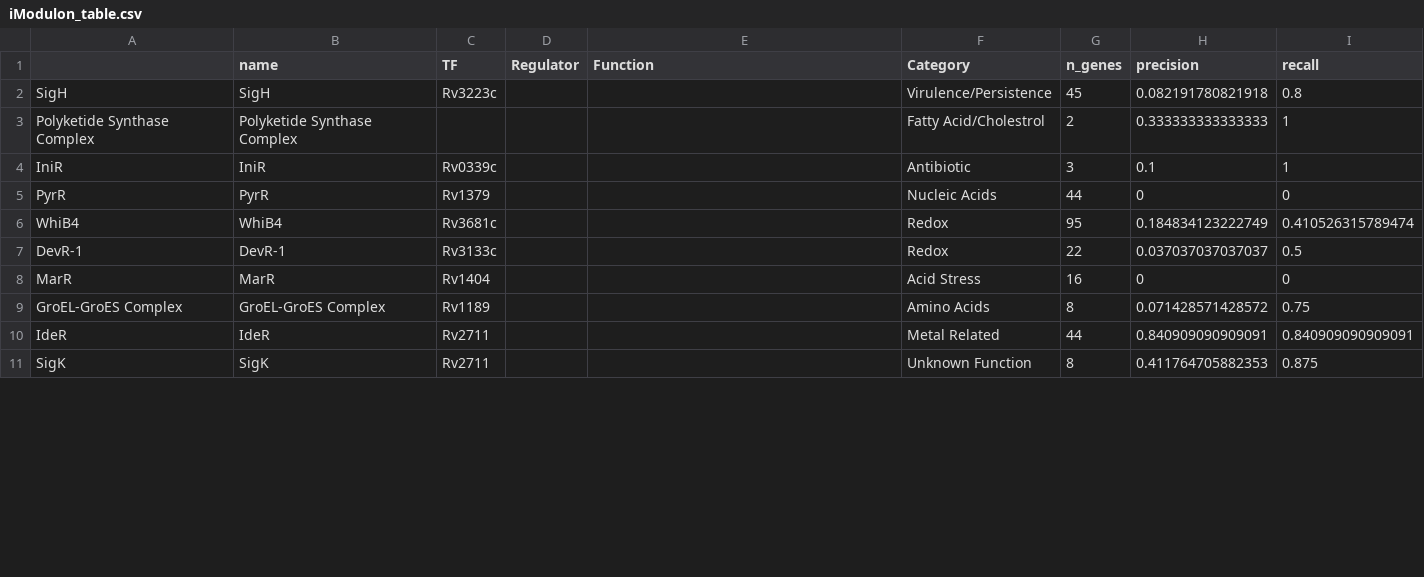
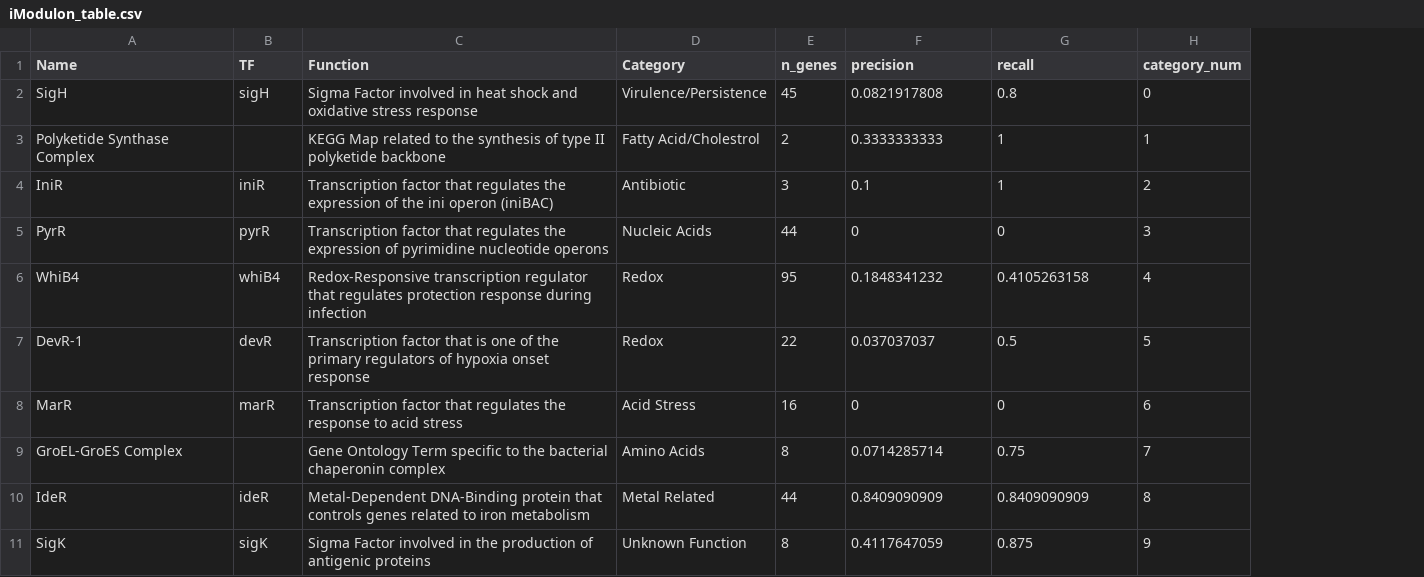
Before and after one commit to Reosu/modulome_mtb, a CSV file: data/processed_data/iModulon_table.csv, drawn as a sheet; only a part is shown; removed rows and columns are numbered as before the commit, all else as after; the diff covers the shown part only; the diff names each change by its address in the sheet, - before the commit and + after, or states it on an @@ line.

```diff
--- a/data/processed_data/iModulon_table.csv
+++ b/data/processed_data/iModulon_table.csv
-column B (name), rows 2-11: SigH | Polyketide Synthase Complex | IniR | PyrR | WhiB4 | DevR-1 | MarR | GroEL-GroES Complex | IdeR | SigK
-column D (Regulator), empty
+column H (category_num), rows 2-11: 0 | 1 | 2 | 3 | 4 | 5 | 6 | 7 | 8 | 9
-A1: (empty)
+A1: Name
-B2 (TF): Rv3223c
+B2 (TF): sigH
-C2 (Function): (empty)
+C2 (Function): Sigma Factor involved in heat shock and oxidative stress response
-F2 (precision): 0.082191780821918
+F2 (precision): 0.0821917808
-C3 (Function): (empty)
+C3 (Function): KEGG Map related to the synthesis of type II polyketide backbone
-F3 (precision): 0.333333333333333
+F3 (precision): 0.3333333333
-B4 (TF): Rv0339c
+B4 (TF): iniR
-C4 (Function): (empty)
+C4 (Function): Transcription factor that regulates the expression of the ini operon (iniBAC)
-B5 (TF): Rv1379
+B5 (TF): pyrR
-C5 (Function): (empty)
+C5 (Function): Transcription factor that regulates the expression of pyrimidine nucleotide operons
-B6 (TF): Rv3681c
+B6 (TF): whiB4
-C6 (Function): (empty)
+C6 (Function): Redox-Responsive transcription regulator that regulates protection response during infection
-F6 (precision): 0.184834123222749
+F6 (precision): 0.1848341232
-G6 (recall): 0.410526315789474
+G6 (recall): 0.4105263158
-B7 (TF): Rv3133c
+B7 (TF): devR
-C7 (Function): (empty)
+C7 (Function): Transcription factor that is one of the primary regulators of hypoxia onset response
-F7 (precision): 0.037037037037037
+F7 (precision): 0.037037037
-B8 (TF): Rv1404
+B8 (TF): marR
-C8 (Function): (empty)
+C8 (Function): Transcription factor that regulates the response to acid stress
-B9 (TF): Rv1189
+B9 (TF): (empty)
-C9 (Function): (empty)
+C9 (Function): Gene Ontology Term specific to the bacterial chaperonin complex
-F9 (precision): 0.071428571428572
+F9 (precision): 0.0714285714
-B10 (TF): Rv2711
+B10 (TF): ideR
-C10 (Function): (empty)
+C10 (Function): Metal-Dependent DNA-Binding protein that controls genes related to iron metabolism
-F10 (precision): 0.840909090909091
+F10 (precision): 0.8409090909
-G10 (recall): 0.840909090909091
+G10 (recall): 0.8409090909
-B11 (TF): Rv2711
+B11 (TF): sigK
-C11 (Function): (empty)
+C11 (Function): Sigma Factor involved in the production of antigenic proteins
-F11 (precision): 0.411764705882353
+F11 (precision): 0.4117647059
```
Also changed, not shown: 136 edited cells elsewhere in this file, data/processed_data/gene_info.csv, 4 other files.
